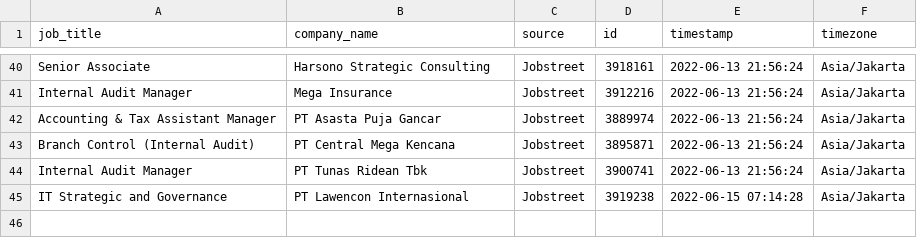
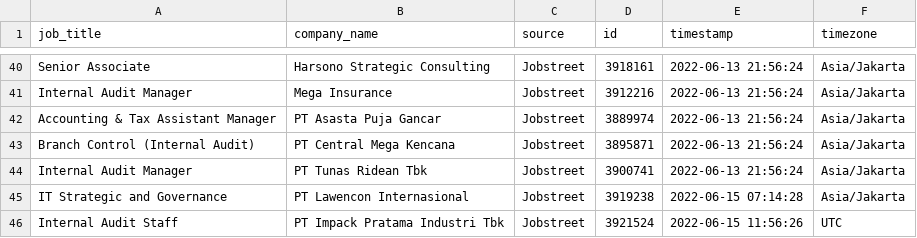
Before and after one commit to akherlan/jobvacancy, a CSV file: output/audit.csv, drawn as a sheet; only a part is shown, gaps mark what is left out.

```diff
--- a/output/audit.csv
+++ b/output/audit.csv
@@ -45 +45,2 @@
 "IT Strategic and Governance","PT Lawencon Internasional","Jobstreet","3919238","2022-06-15 07:14:28","Asia/Jakarta"
+"Internal Audit Staff","PT Impack Pratama Industri Tbk","Jobstreet","3921524","2022-06-15 11:56:26","UTC"
```
Also changed, not shown: output/posted.csv, output/scraped.csv.
